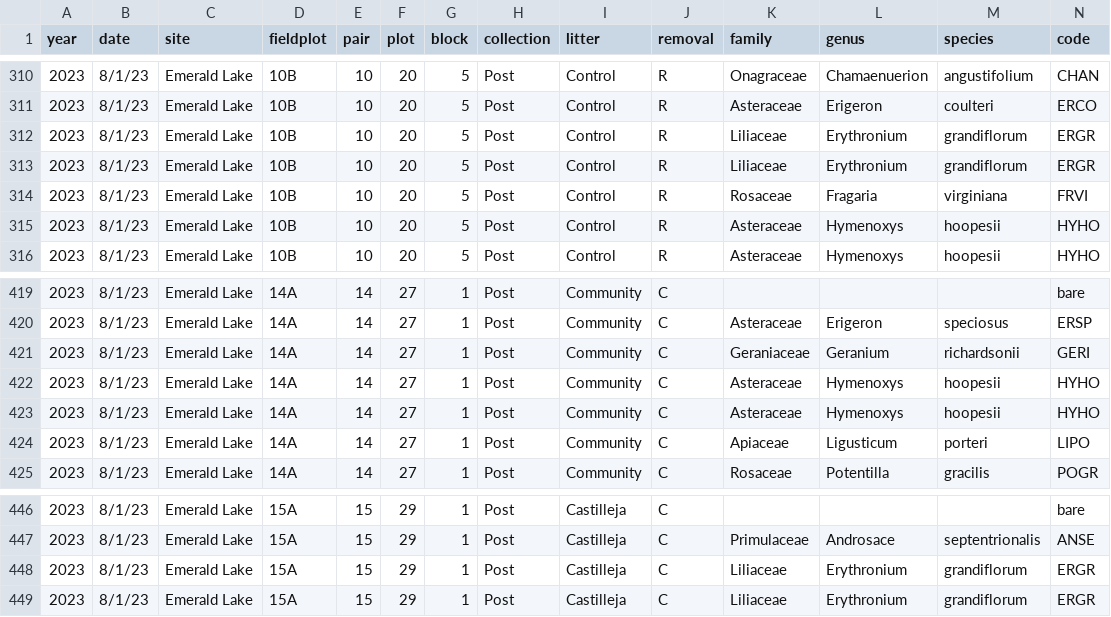
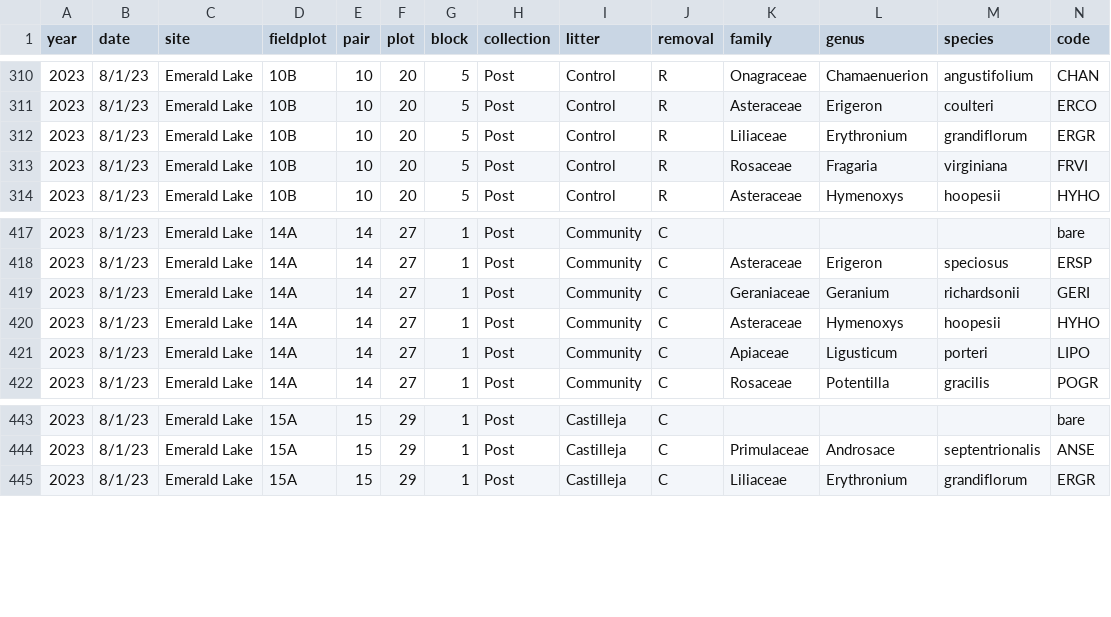
Before and after one commit to Jargrett/Castilleja, a CSV file: Data Analysis/RMBL Castilleja Experimental Project/Raw Data/Emerald Lake Plant Data - 2023.csv, drawn as a sheet; only a part is shown, gaps mark what is left out; rows hold the shown columns only; the diff names each change by its address in the sheet, - before the commit and + after, or states it on an @@ line.

```diff
--- a/Data Analysis/RMBL Castilleja Experimental Project/Raw Data/Emerald Lake Plant Data - 2023.csv
+++ b/Data Analysis/RMBL Castilleja Experimental Project/Raw Data/Emerald Lake Plant Data - 2023.csv
-row 313: 2023 | 8/1/23 | Emerald Lake | 10B | 10 | 20 | 5 | Post | Control | R | Liliaceae | Erythronium | grandiflorum | ERGR
-row 315: 2023 | 8/1/23 | Emerald Lake | 10B | 10 | 20 | 5 | Post | Control | R | Asteraceae | Hymenoxys | hoopesii | HYHO
-row 422: 2023 | 8/1/23 | Emerald Lake | 14A | 14 | 27 | 1 | Post | Community | C | Asteraceae | Hymenoxys | hoopesii | HYHO
-row 448: 2023 | 8/1/23 | Emerald Lake | 15A | 15 | 29 | 1 | Post | Castilleja | C | Liliaceae | Erythronium | grandiflorum | ERGR
```
Also changed, not shown: Data Analysis/RMBL Castilleja Experimental Project/Raw Data/EL Biomass - Biomass.csv, Data Analysis/RMBL Castilleja Experimental Project/Raw Data/Emerald Lake Plant Data - 2024.csv, 52 other files.
